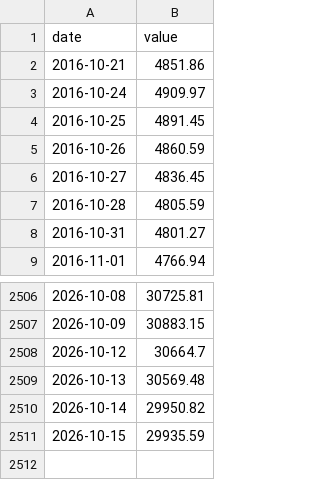
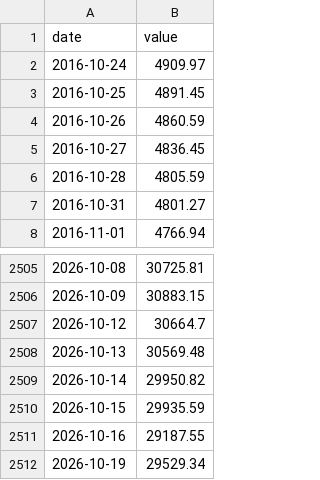
Before and after one commit to adaminileo24-ops/Apollon-, a CSV file: data/history/NASDAQ100.csv, drawn as a sheet; only a part is shown, gaps mark what is left out; removed rows and columns are numbered as before the commit, all else as after; the diff names each change by its address in the sheet, - before the commit and + after, or states it on an @@ line.

```diff
--- a/data/history/NASDAQ100.csv
+++ b/data/history/NASDAQ100.csv
-row 2: 2016-10-21 | 4851.86
+row 2511: 2026-10-16 | 29187.55
+row 2512: 2026-10-19 | 29529.34
```
Also changed, not shown: data/history/DCOILBRENTEU.csv, data/history/DCOILWTICO.csv, 28 other files.
